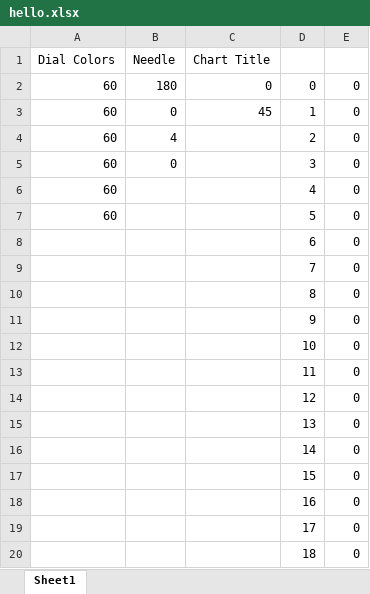
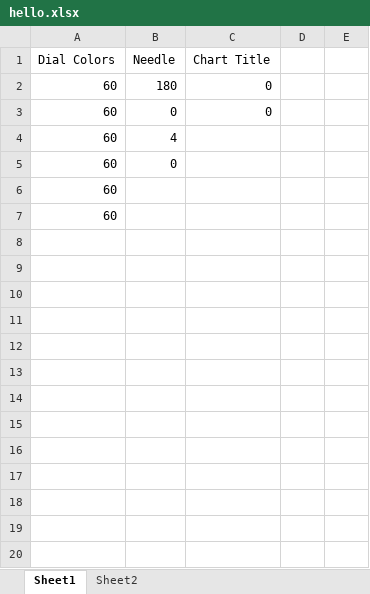
Before and after one commit to rhintz42/nps_xls, an Excel workbook: hello.xlsx, sheet Sheet1, drawn as a sheet; only a part is shown; values as stored, in another font and other column widths than the file's, no borders; charts and pictures not drawn; the diff covers the shown part only; the diff names each change by its address in the sheet, - before the commit and + after, or states it on an @@ line.

```diff
--- a/hello.xlsx (sheet Sheet1)
+++ b/hello.xlsx (sheet Sheet1)
+sheet tab: Sheet2
-D2: 0
+D2: (empty)
-E2:E7: 0
+E2:E7: (empty)
-C3 (Chart Title): 45
+C3 (Chart Title): 0
-D3: 1
+D3: (empty)
-D4: 2
+D4: (empty)
-D5: 3
+D5: (empty)
-D6: 4
+D6: (empty)
-D7: 5
+D7: (empty)
-row 8:  |  |  | 6 | 0
-row 9:  |  |  | 7 | 0
-row 10:  |  |  | 8 | 0
-row 11:  |  |  | 9 | 0
-row 12:  |  |  | 10 | 0
-row 13:  |  |  | 11 | 0
-row 14:  |  |  | 12 | 0
-row 15:  |  |  | 13 | 0
-row 16:  |  |  | 14 | 0
-row 17:  |  |  | 15 | 0
-row 18:  |  |  | 16 | 0
-row 19:  |  |  | 17 | 0
-row 20:  |  |  | 18 | 0
```
Also changed, not shown: 341 removed rows elsewhere in this sheet, charts or pictures, 1 other file.
